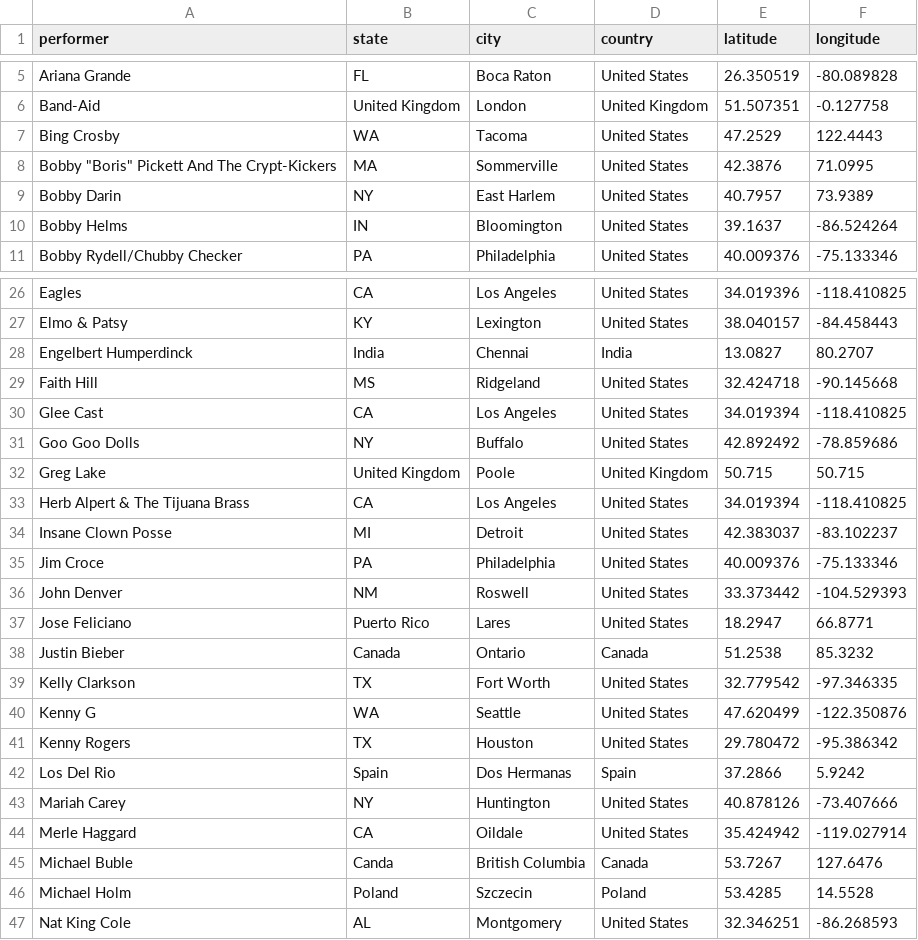
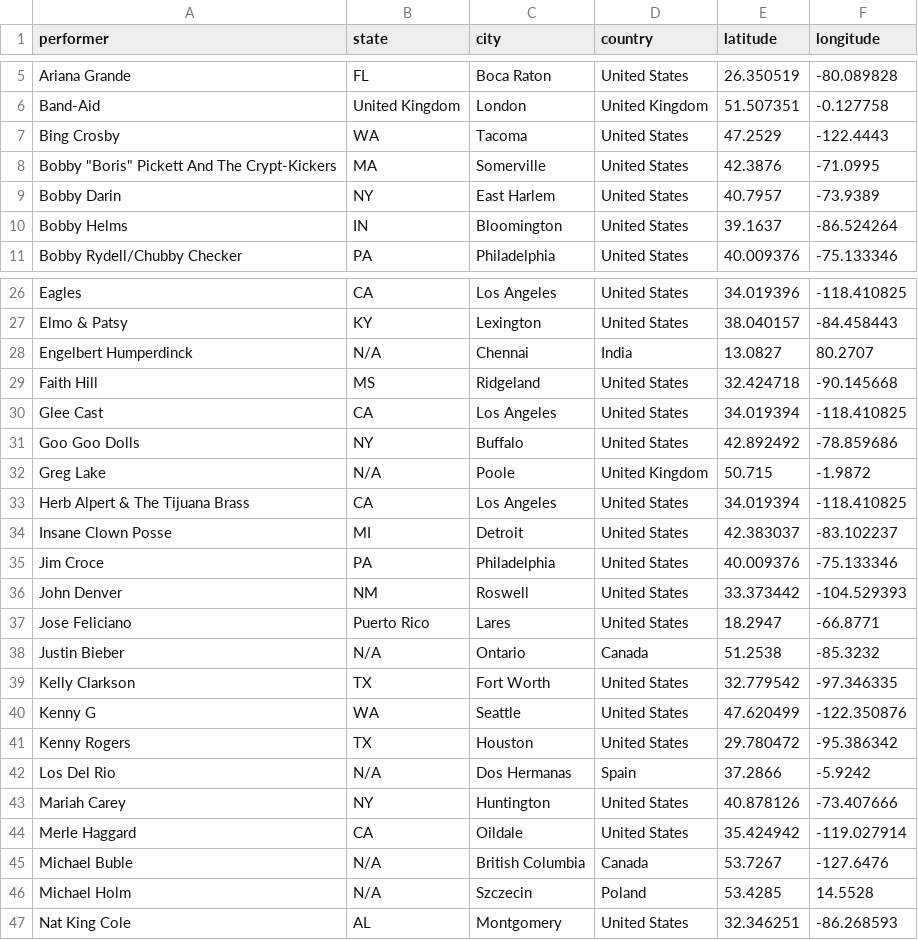
Before and after one commit to sarakvaska/Mariah-Carey-Season, a CSV file: data/birthplace_of_christmas.csv, drawn as a sheet; only a part is shown, gaps mark what is left out; the diff covers the shown part only.

```diff
--- a/data/birthplace_of_christmas.csv
+++ b/data/birthplace_of_christmas.csv
@@ -6,5 +6,5 @@ Ariana Grande,FL,Boca Raton,United States,26.350519,-80.089828
 Band-Aid,United Kingdom,London,United Kingdom,51.507351,-0.127758
-Bing Crosby,WA,Tacoma,United States,47.2529,122.4443
-"Bobby ""Boris"" Pickett And The Crypt-Kickers",MA,Sommerville,United States,42.3876,71.0995
-Bobby Darin,NY,East Harlem,United States,40.7957,73.9389
+Bing Crosby,WA,Tacoma,United States,47.2529,-122.4443
+"Bobby ""Boris"" Pickett And The Crypt-Kickers",MA,Somerville,United States,42.3876,-71.0995
+Bobby Darin,NY,East Harlem,United States,40.7957,-73.9389
 Bobby Helms,IN,Bloomington,United States,39.1637, -86.524264
@@ -27,3 +27,3 @@ Eagles,CA,Los Angeles,United States, 34.019396,-118.410825
 Elmo & Patsy,KY,Lexington,United States,38.040157,-84.458443
-Engelbert Humperdinck,India,Chennai,India,13.0827,80.2707
+Engelbert Humperdinck,N/A,Chennai,India,13.0827,80.2707
 Faith Hill,MS,Ridgeland,United States,32.424718,-90.145668
@@ -31,3 +31,3 @@ Glee Cast,CA,Los Angeles,United States, 34.019394,-118.410825
 Goo Goo Dolls,NY,Buffalo,United States,42.892492,-78.859686
-Greg Lake,United Kingdom,Poole,United Kingdom,50.715,50.715
+Greg Lake,N/A,Poole,United Kingdom,50.715,-1.9872
 Herb Alpert & The Tijuana Brass,CA,Los Angeles,United States, 34.019394,-118.410825
@@ -36,4 +36,4 @@ Jim Croce,PA,Philadelphia,United States,40.009376,-75.133346
 John Denver,NM,Roswell,United States,33.373442, -104.529393
-Jose Feliciano,Puerto Rico,Lares,United States,18.2947,66.8771
-Justin Bieber,Canada,Ontario,Canada,51.2538,85.3232
+Jose Feliciano,Puerto Rico,Lares,United States,18.2947,-66.8771
+Justin Bieber,N/A,Ontario,Canada,51.2538,-85.3232
 Kelly Clarkson,TX,Fort Worth ,United States,32.779542,-97.346335
@@ -41,7 +41,7 @@ Kenny G,WA,Seattle,United States,47.620499,-122.350876
 Kenny Rogers,TX,Houston,United States,29.780472,-95.386342
-Los Del Rio,Spain,Dos Hermanas,Spain,37.2866,5.9242
+Los Del Rio,N/A,Dos Hermanas,Spain,37.2866,-5.9242
 Mariah Carey,NY,Huntington,United States,40.878126,-73.407666
 Merle Haggard,CA,Oildale,United States,35.424942,-119.027914
-Michael Buble,Canda,British Columbia,Canada,53.7267,127.6476
-Michael Holm,Poland,Szczecin,Poland,53.4285,14.5528
+Michael Buble,N/A,British Columbia,Canada,53.7267,-127.6476
+Michael Holm,N/A,Szczecin,Poland,53.4285,14.5528
 Nat King Cole,AL,Montgomery,United States, 32.346251,-86.268593
```
Also changed, not shown: 3 edited cells elsewhere in this file, 4 other files.
